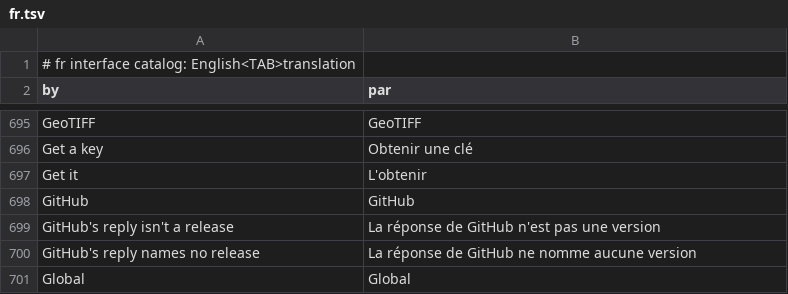
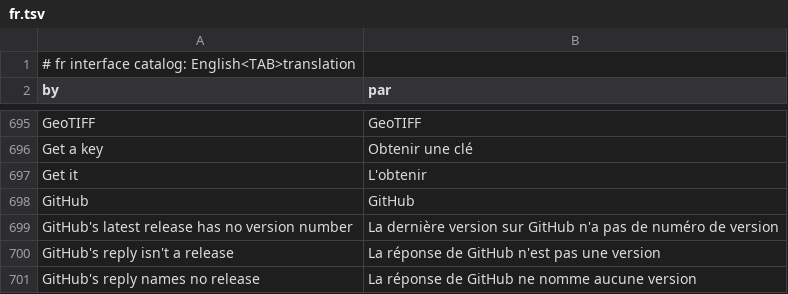
Before and after one commit to opengeos/RustGIS, a TSV file: crates/ui-egui/src/i18n/fr.tsv, drawn as a sheet; only a part is shown, gaps mark what is left out; the shorter side is filled out with more unchanged rows; the diff names each change by its address in the sheet, - before the commit and + after, or states it on an @@ line.

```diff
--- a/crates/ui-egui/src/i18n/fr.tsv
+++ b/crates/ui-egui/src/i18n/fr.tsv
+row 699: GitHub's latest release has no version number | La dernière version sur GitHub n'a pas de numéro de version
```
Also changed, not shown: crates/ui-egui/src/i18n/az.tsv, crates/ui-egui/src/i18n/ja.tsv, 15 other files.
